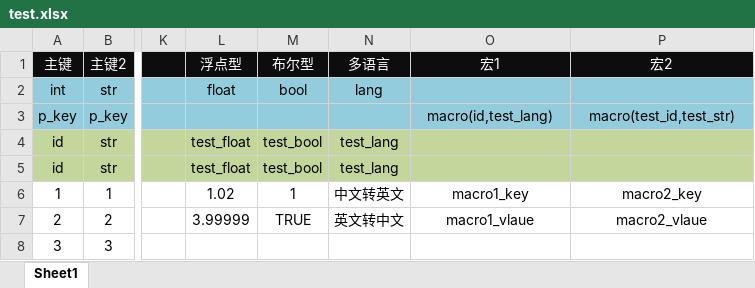
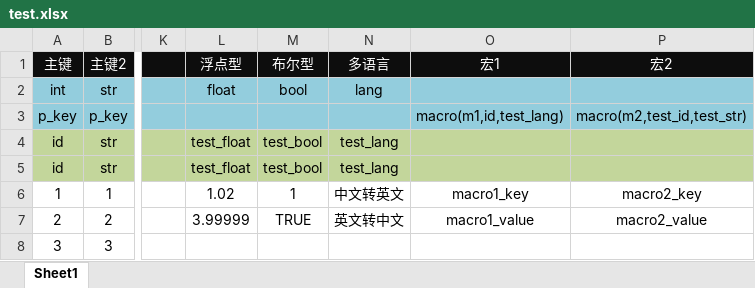
Before and after one commit to dong50252409/cfg_exporter_go, an Excel workbook: samples/configs/test.xlsx, sheet Sheet1, drawn as a sheet; only a part is shown, gaps mark what is left out; values as stored, in another font and other column widths than the file's, no borders; the diff names each change by its address in the sheet, - before the commit and + after, or states it on an @@ line.

```diff
--- a/samples/configs/test.xlsx (sheet Sheet1)
+++ b/samples/configs/test.xlsx (sheet Sheet1)
-O3 (宏1): macro(id,test_lang)
+O3 (宏1): macro(m1,id,test_lang)
-P3 (宏2): macro(test_id,test_str)
+P3 (宏2): macro(m2,test_id,test_str)
-O7 (宏1): macro1_vlaue
+O7 (宏1): macro1_value
-P7 (宏2): macro2_vlaue
+P7 (宏2): macro2_value
```
Also changed, not shown: 8 other files.
